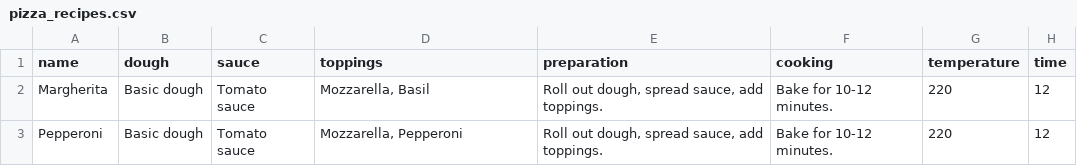
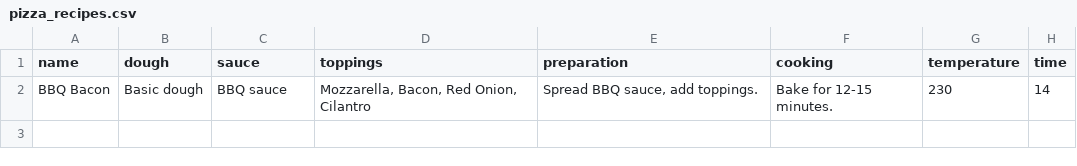
Before and after one commit to RamziBrini/bootcamp2024-group1, a CSV file: phase2_csv_based/pizza/pizza_recipes.csv, drawn as a sheet.

Commit message:
Add BBQ Bacon pizza recipe

```diff
--- a/phase2_csv_based/pizza/pizza_recipes.csv
+++ b/phase2_csv_based/pizza/pizza_recipes.csv
@@ -1,3 +1,2 @@
 name,dough,sauce,toppings,preparation,cooking,temperature,time
-Margherita,Basic dough,Tomato sauce,"Mozzarella, Basil","Roll out dough, spread sauce, add toppings.","Bake for 10-12 minutes.",220,12
-Pepperoni,Basic dough,Tomato sauce,"Mozzarella, Pepperoni","Roll out dough, spread sauce, add toppings.","Bake for 10-12 minutes.",220,12
+BBQ Bacon,Basic dough,BBQ sauce,"Mozzarella, Bacon, Red Onion, Cilantro","Spread BBQ sauce, add toppings.","Bake for 12-15 minutes.",230,14
```
